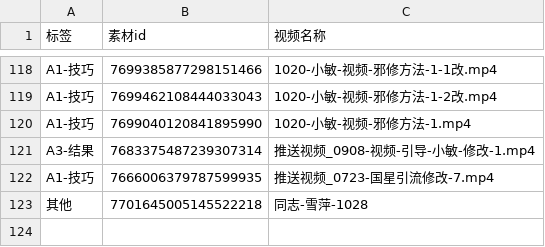
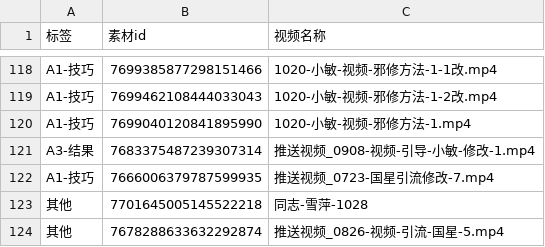
Before and after one commit to soso0122/biandao-report, a CSV file: data/历史打标.csv, drawn as a sheet; only a part is shown, gaps mark what is left out; the diff names each change by its address in the sheet, - before the commit and + after, or states it on an @@ line.

```diff
--- a/data/历史打标.csv
+++ b/data/历史打标.csv
+row 124: 其他 | 7678288633632292874 | 推送视频_0826-视频-引流-国星-5.mp4
```
Also changed, not shown: 19 other files.
